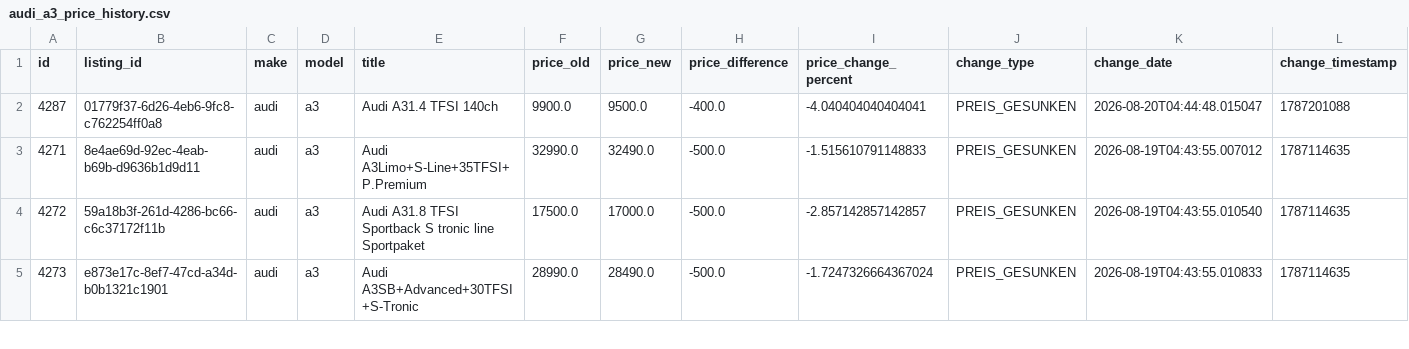
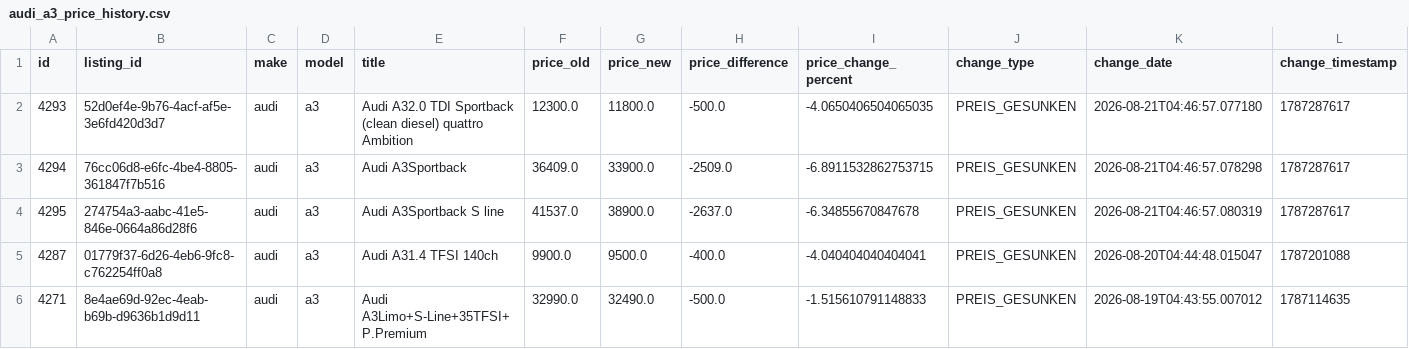
Before and after one commit to masterries/AutoAnalyse, a CSV file: scrapper/data/audi_a3_price_history.csv, drawn as a sheet; only a part is shown; the shorter side is filled out with more unchanged rows; rows hold the shown columns only; the diff names each change by its address in the sheet, - before the commit and + after, or states it on an @@ line.

```diff
--- a/scrapper/data/audi_a3_price_history.csv
+++ b/scrapper/data/audi_a3_price_history.csv
+row 2: 4293 | 52d0ef4e-9b76-4acf-af5e-3e6fd420d3d7 | audi | a3 | Audi A32.0 TDI Sportback (clean diesel) quattro Ambition | 12300.0 | 11800.0 | -500.0 | -4.0650406504065035 | PREIS_GESUNKEN | 2026-08-21T04:46:57.077180 | 1787287617
+row 3: 4294 | 76cc06d8-e6fc-4be4-8805-361847f7b516 | audi | a3 | Audi A3Sportback | 36409.0 | 33900.0 | -2509.0 | -6.8911532862753715 | PREIS_GESUNKEN | 2026-08-21T04:46:57.078298 | 1787287617
+row 4: 4295 | 274754a3-aabc-41e5-846e-0664a86d28f6 | audi | a3 | Audi A3Sportback S line | 41537.0 | 38900.0 | -2637.0 | -6.34855670847678 | PREIS_GESUNKEN | 2026-08-21T04:46:57.080319 | 1787287617
```
Also changed, not shown: scrapper/data/audi_a3_listings.csv, scrapper/data/audi_a5_listings.csv, 53 other files.
